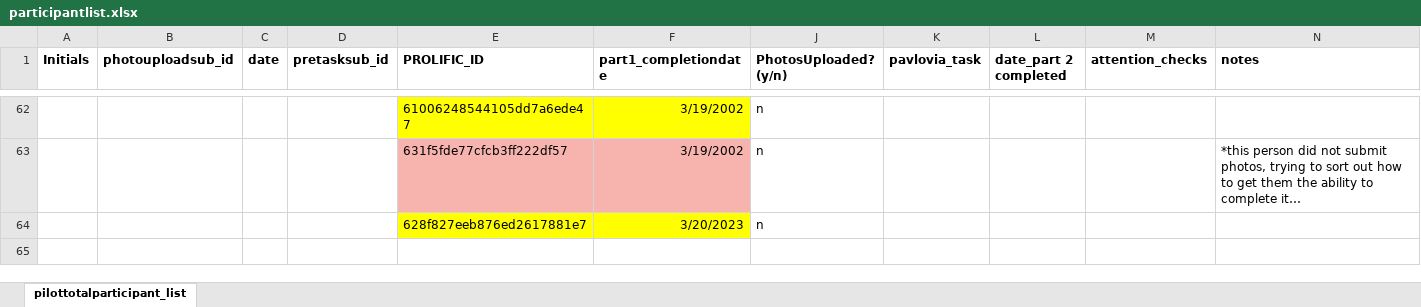
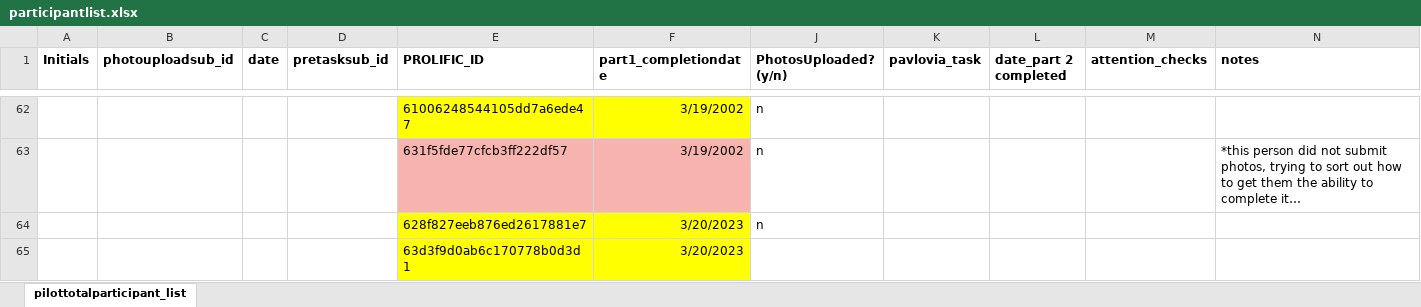
Before and after one commit to fareri-lab/Rejection_Choice, an Excel workbook: participantlist.xlsx, sheet pilottotalparticipant_list, drawn as a sheet; only a part is shown, gaps mark what is left out; values as stored, in another font and other column widths than the file's, no borders; conditional formats not drawn; rows hold the shown columns only; the diff names each change by its address in the sheet, - before the commit and + after, or states it on an @@ line.

Commit message:
JD
added 7th participant

```diff
--- a/participantlist.xlsx (sheet pilottotalparticipant_list)
+++ b/participantlist.xlsx (sheet pilottotalparticipant_list)
+row 65:  |  |  |  | 63d3f9d0ab6c170778b0d3d1 | 3/20/2023
```
